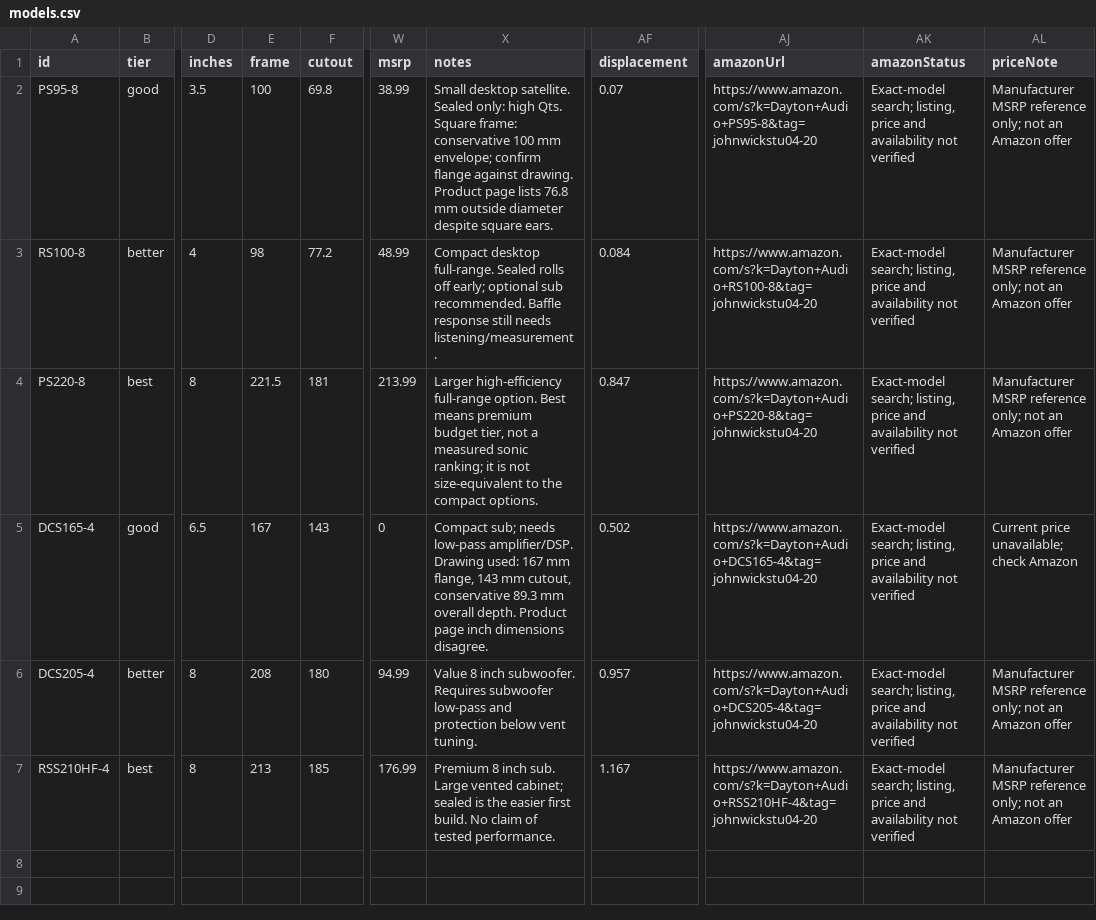
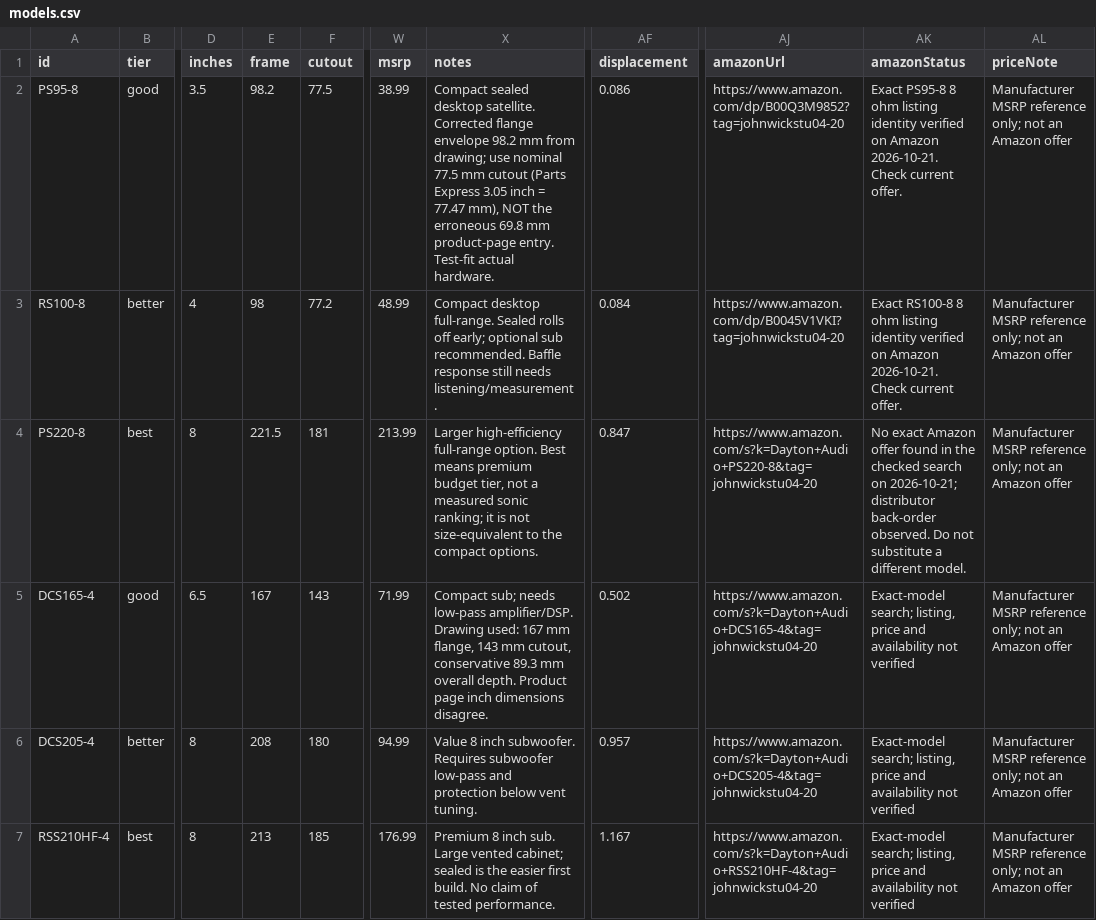
Before and after one commit to johnwiwick/laserforge-speakers, a CSV file: models.csv, drawn as a sheet; only a part is shown, gaps mark what is left out; the diff names each change by its address in the sheet, - before the commit and + after, or states it on an @@ line.

Commit message:
Verify source drawings, fix PS95 mounting data and archive all six specification sheets

```diff
--- a/models.csv
+++ b/models.csv
-E2 (frame): 100
+E2 (frame): 98.2
-F2 (cutout): 69.8
+F2 (cutout): 77.5
-X2 (notes): Small desktop satellite. Sealed only: high Qts. Square frame: conservative 100 mm envelope; confirm flange against drawing. Product page lists 76.8 mm outside diameter despite square ears.
+X2 (notes): Compact sealed desktop satellite. Corrected flange envelope 98.2 mm from drawing; use nominal 77.5 mm cutout (Parts Express 3.05 inch = 77.47 mm), NOT the erroneous 69.8 mm product-page entry. Test-fit actual hardware.
-AF2 (displacement): 0.07
+AF2 (displacement): 0.086
-AJ2 (amazonUrl): https://www.amazon.com/s?k=Dayton+Audio+PS95-8&tag=johnwickstu04-20
+AJ2 (amazonUrl): https://www.amazon.com/dp/B00Q3M9852?tag=johnwickstu04-20
-AK2 (amazonStatus): Exact-model search; listing, price and availability not verified
+AK2 (amazonStatus): Exact PS95-8 8 ohm listing identity verified on Amazon 2026-10-21. Check current offer.
-AJ3 (amazonUrl): https://www.amazon.com/s?k=Dayton+Audio+RS100-8&tag=johnwickstu04-20
+AJ3 (amazonUrl): https://www.amazon.com/dp/B0045V1VKI?tag=johnwickstu04-20
-AK3 (amazonStatus): Exact-model search; listing, price and availability not verified
+AK3 (amazonStatus): Exact RS100-8 8 ohm listing identity verified on Amazon 2026-10-21. Check current offer.
-AK4 (amazonStatus): Exact-model search; listing, price and availability not verified
+AK4 (amazonStatus): No exact Amazon offer found in the checked search on 2026-10-21; distributor back-order observed. Do not substitute a different model.
-W5 (msrp): 0
+W5 (msrp): 71.99
-AL5 (priceNote): Current price unavailable; check Amazon
+AL5 (priceNote): Manufacturer MSRP reference only; not an Amazon offer
```
Also changed, not shown: 19 other files.
